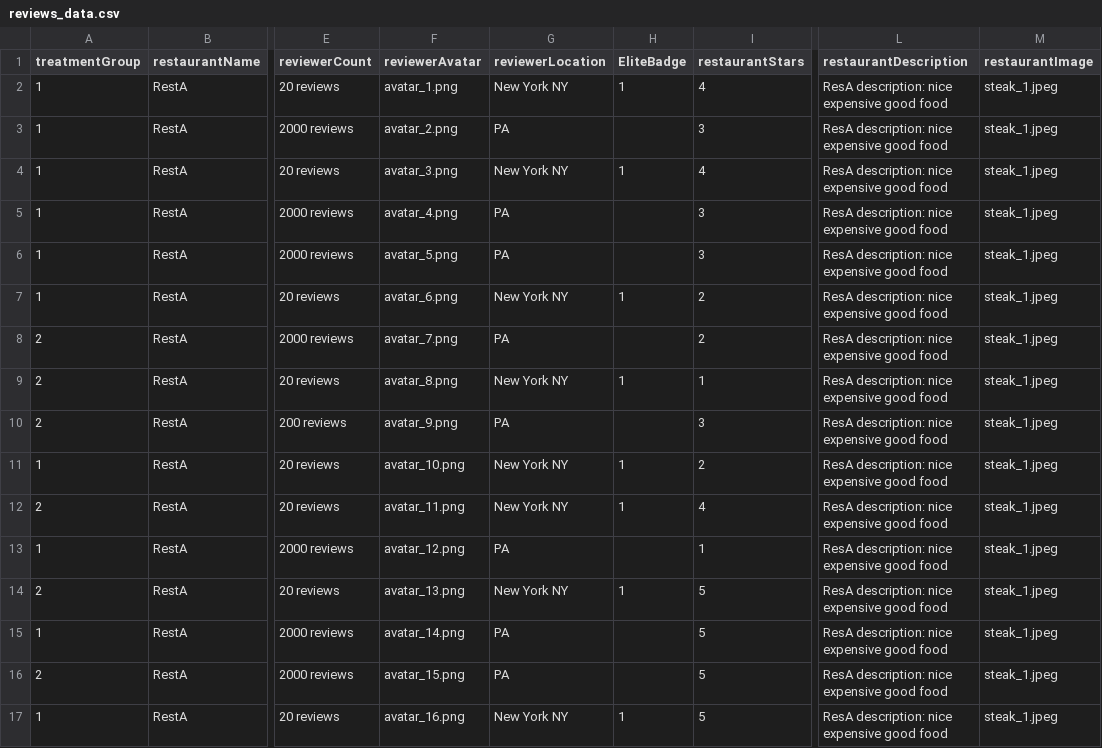
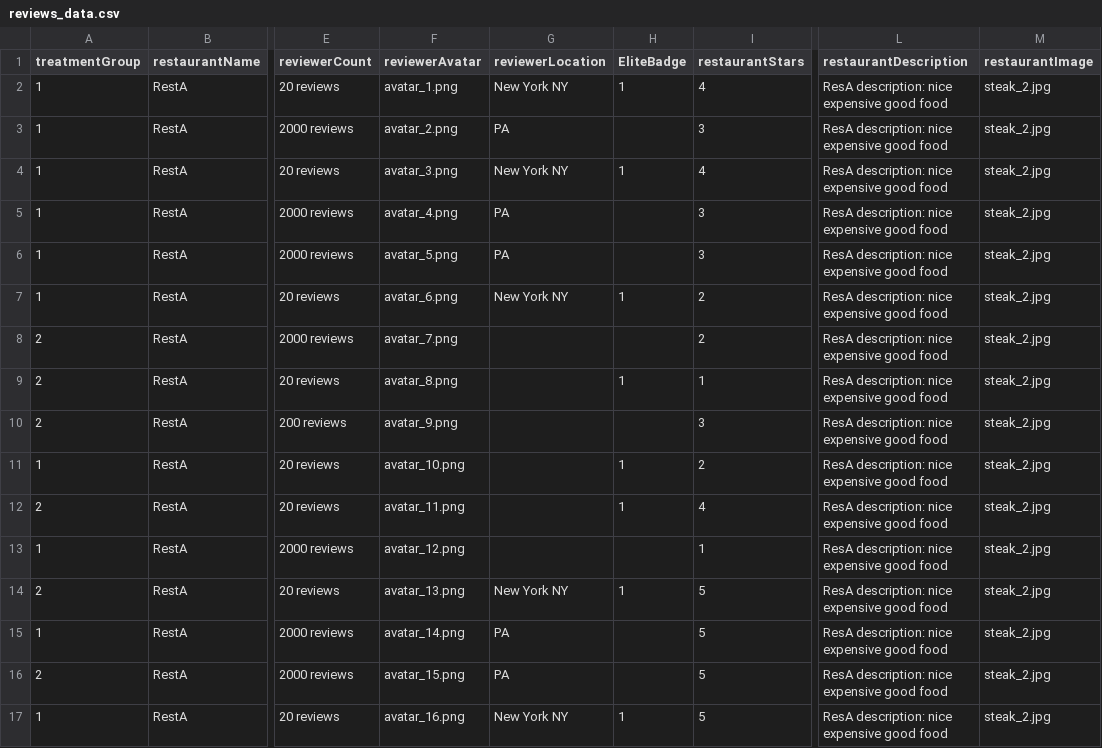
Before and after one commit to ProfNaama/RevDigitExpLab, a CSV file: static/data/reviews_data.csv, drawn as a sheet; only a part is shown, gaps mark what is left out; the diff names each change by its address in the sheet, - before the commit and + after, or states it on an @@ line.

```diff
--- a/static/data/reviews_data.csv
+++ b/static/data/reviews_data.csv
-M2:M17 (restaurantImage): steak_1.jpeg
+M2:M17 (restaurantImage): steak_2.jpg
-G8 (reviewerLocation): PA
+G8 (reviewerLocation): (empty)
-G9 (reviewerLocation): New York NY
+G9 (reviewerLocation): (empty)
-G10 (reviewerLocation): PA
+G10 (reviewerLocation): (empty)
-G11:G12 (reviewerLocation): New York NY
+G11:G12 (reviewerLocation): (empty)
-G13 (reviewerLocation): PA
+G13 (reviewerLocation): (empty)
```
Also changed, not shown: 9 other files.
